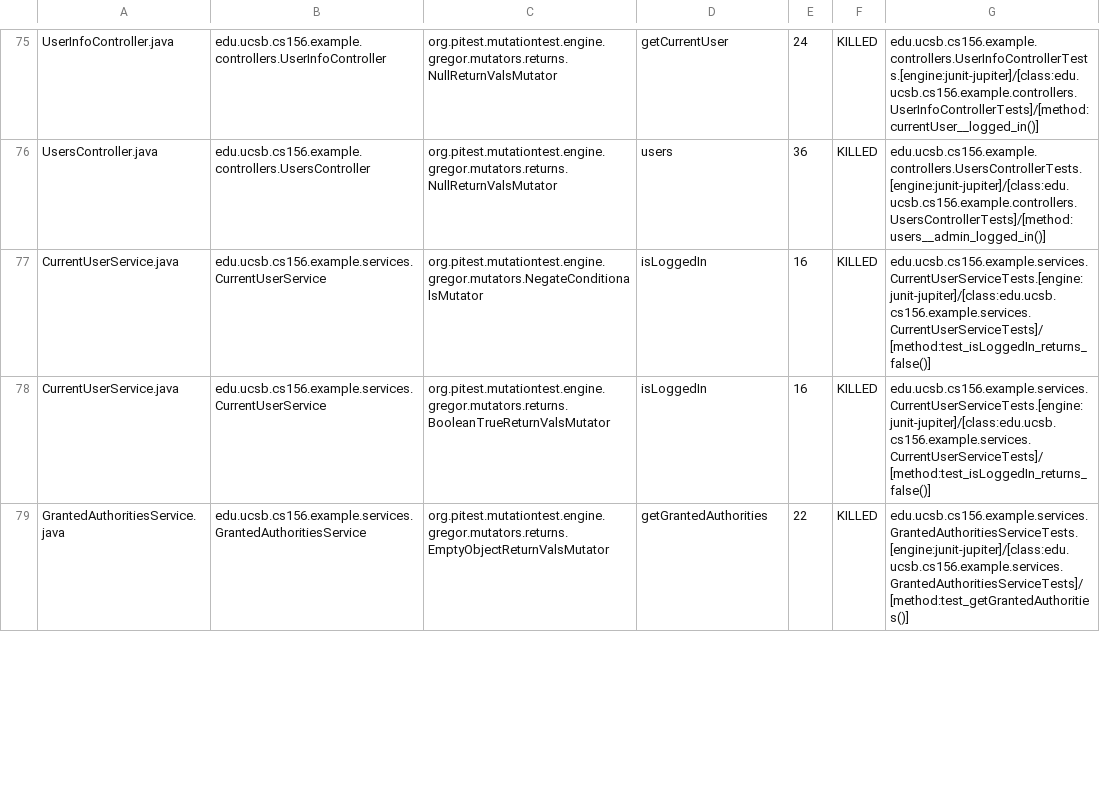
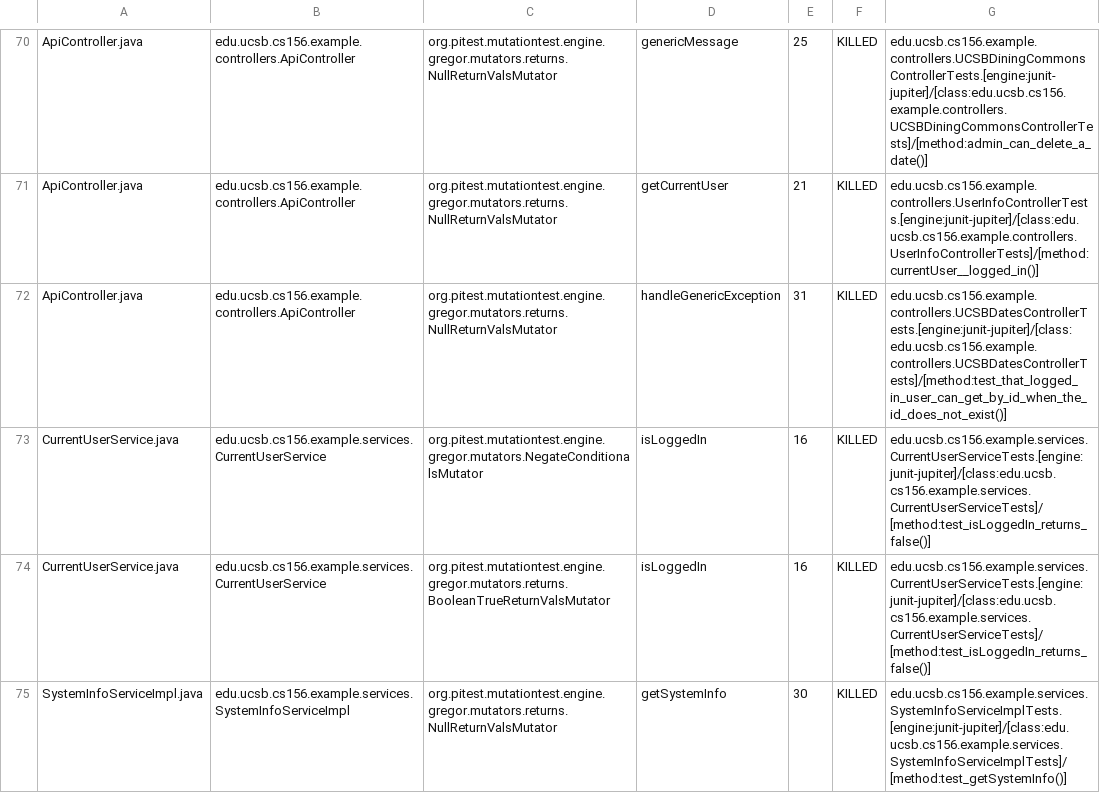
Before and after one commit to ucsb-cs156-w24/team03-w24-7pm-3, a CSV file: prs/66/pitest/mutations.csv, drawn as a sheet; only a part is shown, gaps mark what is left out; the shorter side is filled out with more unchanged rows; addresses are those after the commit; the diff covers the shown part only; the diff names each change by its address in the sheet, - before the commit and + after, or states it on an @@ line.

Commit message:
Deploying to gh-pages from @ ucsb-cs156-w24/team03-w24-7pm-3@e17e4f06bf8f303dcf7e7c1916092c6863961f3b 🚀

```diff
--- a/prs/66/pitest/mutations.csv
+++ b/prs/66/pitest/mutations.csv
-A70: UserInfoController.java
+A70: ApiController.java
-B70: edu.ucsb.cs156.example.controllers.UserInfoController
+B70: edu.ucsb.cs156.example.controllers.ApiController
-D70: getCurrentUser
+D70: genericMessage
-E70: 24
+E70: 25
-G70: edu.ucsb.cs156.example.controllers.UserInfoControllerTests.[engine:junit-jupiter]/[class:edu.ucsb.cs156.example.controllers.UserInfoControllerTests]/[method:currentUser__logged_in()]
+G70: edu.ucsb.cs156.example.controllers.UCSBDiningCommonsControllerTests.[engine:junit-jupiter]/[class:edu.ucsb.cs156.example.controllers.UCSBDiningCommonsControllerTests]/[method:admin_can_delete_a_date()]
@@ row 2 moved to row 71: ApiController.java @@
-A72: UsersController.java
+A72: ApiController.java
-B72: edu.ucsb.cs156.example.controllers.UsersController
+B72: edu.ucsb.cs156.example.controllers.ApiController
-D72: users
+D72: handleGenericException
-E72: 36
+E72: 31
-G72: edu.ucsb.cs156.example.controllers.UsersControllerTests.[engine:junit-jupiter]/[class:edu.ucsb.cs156.example.controllers.UsersControllerTests]/[method:users__admin_logged_in()]
+G72: edu.ucsb.cs156.example.controllers.UCSBDatesControllerTests.[engine:junit-jupiter]/[class:edu.ucsb.cs156.example.controllers.UCSBDatesControllerTests]/[method:test_that_logged_in_user_can_get_by_id_when_the_id_does_not_exist()]
@@ row 80 moved to row 75: SystemInfoServiceImpl.java @@
```
Also changed, not shown: 2 added rows, 2 removed rows and 49 moved rows elsewhere in this file, 13 other files.
